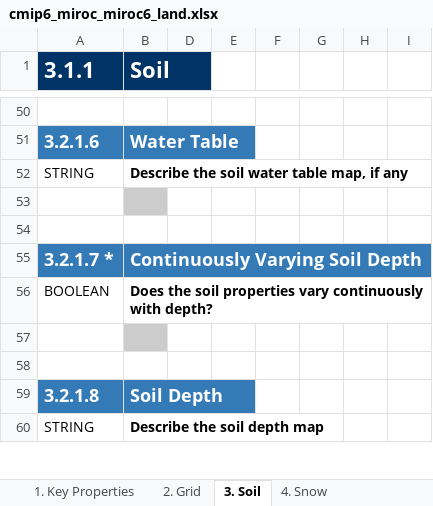
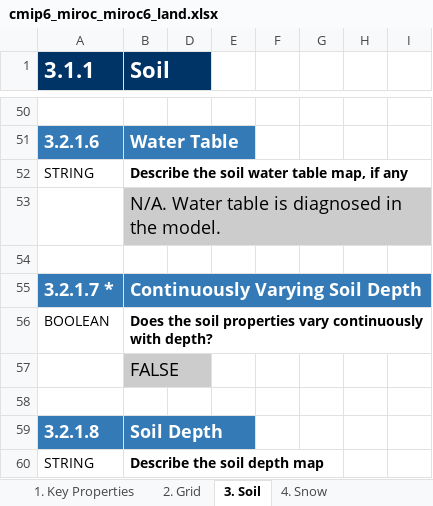
Before and after one commit to ES-DOC-INSTITUTIONAL/miroc, an Excel workbook: cmip6/models/miroc6/cmip6_miroc_miroc6_land.xlsx, sheet 3. Soil, drawn as a sheet; only a part is shown, gaps mark what is left out; values as stored, in another font and other column widths than the file's, no borders; the diff covers the shown part only; the diff names each change by its address in the sheet, - before the commit and + after, or states it on an @@ line.

```diff
--- a/cmip6/models/miroc6/cmip6_miroc_miroc6_land.xlsx (sheet 3. Soil)
+++ b/cmip6/models/miroc6/cmip6_miroc_miroc6_land.xlsx (sheet 3. Soil)
-B53 (Soil): (empty)
+B53 (Soil): N/A. Water table is diagnosed in the model.
-B57 (Soil): (empty)
+B57 (Soil): FALSE
```
Also changed, not shown: 3 added rows and 25 edited cells elsewhere in this sheet, sheet 5. Vegetation, sheet Parties & Citations, sheet 1. Key Properties, sheet 4. Snow, sheet 7. Carbon Cycle, sheet 9. River Routing, 4 more sheets, hidden cells, cmip6/citations/cmip6_miroc_citations.xlsx, cmip6/responsible_parties/cmip6_miroc_responsible_parties.xlsx, 1 other file.
